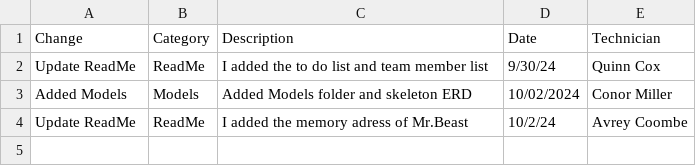
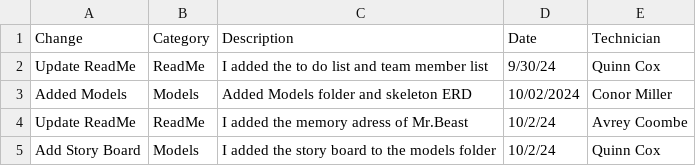
Before and after one commit to QuinnCox/ESOF-Art-Shack, a CSV file: Art_Shack_Revisions_CSV.csv, drawn as a sheet; the diff names each change by its address in the sheet, - before the commit and + after, or states it on an @@ line.

Commit message:
Update Art_Shack_Revisions_CSV.csv

```diff
--- a/Art_Shack_Revisions_CSV.csv
+++ b/Art_Shack_Revisions_CSV.csv
+row 5: Add Story Board | Models | I added the story board to the models folder | 10/2/24 | Quinn Cox
```
